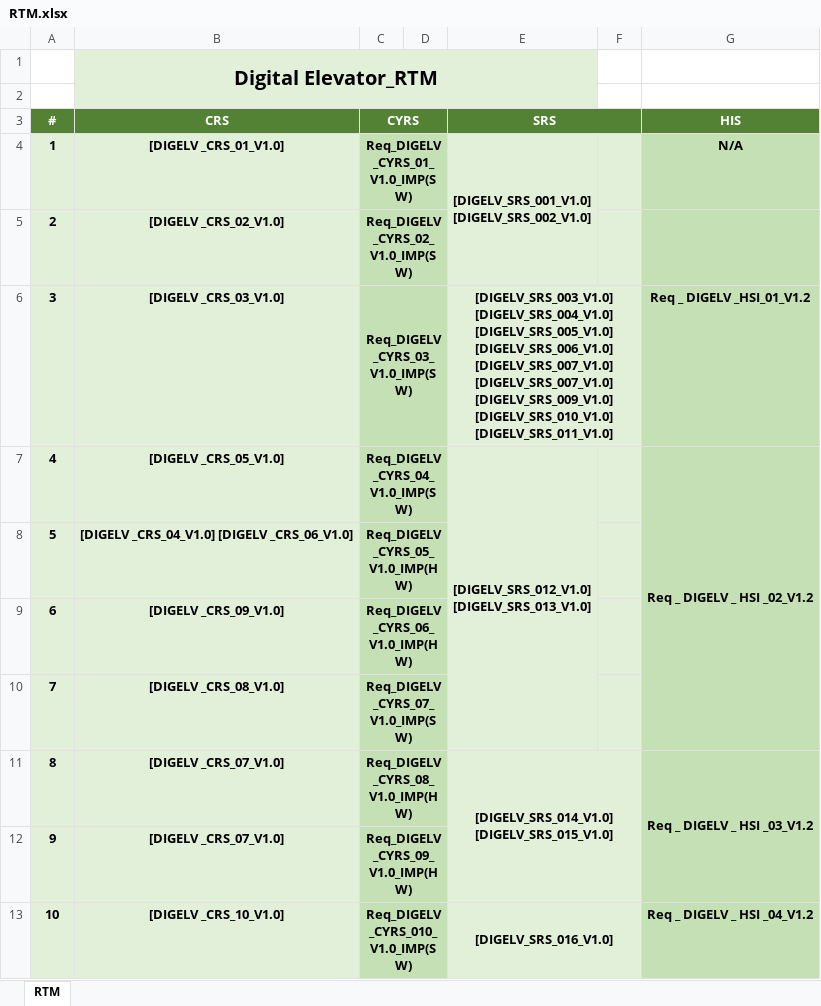
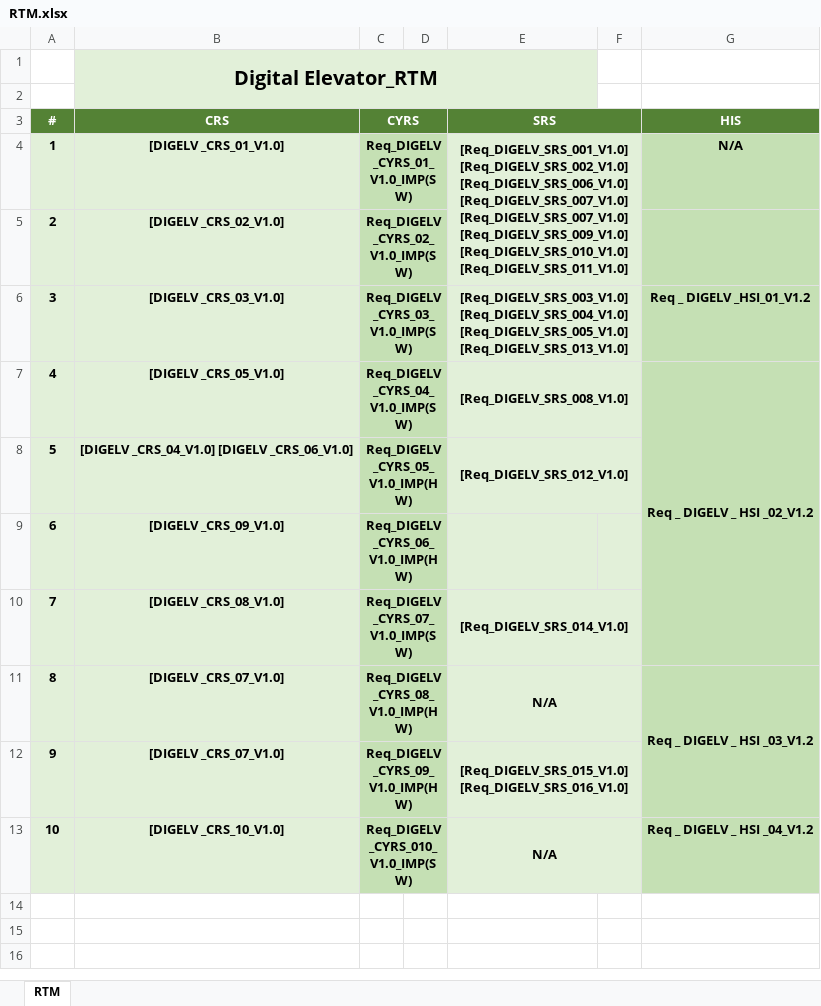
Before and after one commit to TheChosenStranger/Digital_Elevator, an Excel workbook: Software Specification/RTM/RTM.xlsx, sheet RTM, drawn as a sheet; values as stored, in another font and other column widths than the file's, no borders; charts and pictures not drawn; ↵ is a line break in a cell; the diff names each change by its address in the sheet, - before the commit and + after, or states it on an @@ line.

```diff
--- a/Software Specification/RTM/RTM.xlsx (sheet RTM)
+++ b/Software Specification/RTM/RTM.xlsx (sheet RTM)
-E4 (SRS): [DIGELV_SRS_001_V1.0] ↵ [DIGELV_SRS_002_V1.0]
+E4 (SRS): [Req_DIGELV_SRS_001_V1.0] ↵ [Req_DIGELV_SRS_002_V1.0] [Req_DIGELV_SRS_006_V1.0] ↵ [Req_DIGELV_SRS_007_V1.0] ↵ [Req_DIGELV_SRS_007_V1.0] ↵ [Req_DIGELV_SRS_009_V1.0] ↵ [Req_DIGELV_SRS_010_V1.0] ↵ [Req_DIGELV_SRS_011_V1.0]
-E4:E5 merged
+E4:F5 merged
-E6 (SRS): [DIGELV_SRS_003_V1.0] ↵ [DIGELV_SRS_004_V1.0] ↵ [DIGELV_SRS_005_V1.0] ↵ [DIGELV_SRS_006_V1.0] ↵ [DIGELV_SRS_007_V1.0] ↵ [DIGELV_SRS_007_V1.0] ↵ [DIGELV_SRS_009_V1.0] ↵ [DIGELV_SRS_010_V1.0] ↵ [DIGELV_SRS_011_V1.0]
+E6 (SRS): [Req_DIGELV_SRS_003_V1.0] ↵ [Req_DIGELV_SRS_004_V1.0] ↵ [Req_DIGELV_SRS_005_V1.0] [Req_DIGELV_SRS_013_V1.0]
-E7 (SRS): [DIGELV_SRS_012_V1.0] ↵ [DIGELV_SRS_013_V1.0]
+E7 (SRS): [Req_DIGELV_SRS_008_V1.0]
-E7:E10 merged
+E7:F7 merged
-E8 (SRS): (empty)
+E8 (SRS): [Req_DIGELV_SRS_012_V1.0]
+E8:F8 merged
-E10 (SRS): (empty)
+E10 (SRS): [Req_DIGELV_SRS_014_V1.0]
+E10:F10 merged
-E11 (SRS): [DIGELV_SRS_014_V1.0] ↵ [DIGELV_SRS_015_V1.0]
+E11 (SRS): N/A
-E11:F12 merged
+E11:F11 merged
-E12 (SRS): (empty)
+E12 (SRS): [Req_DIGELV_SRS_015_V1.0] [Req_DIGELV_SRS_016_V1.0]
+E12:F12 merged
-E13 (SRS): [DIGELV_SRS_016_V1.0]
+E13 (SRS): N/A
```
Also changed, not shown: charts or pictures, Input Documents/SIQ/SIQ_Sheet.xlsx, Software Deliveries Log/Delivery History/Delivery History.xlsx, 4 other files.
